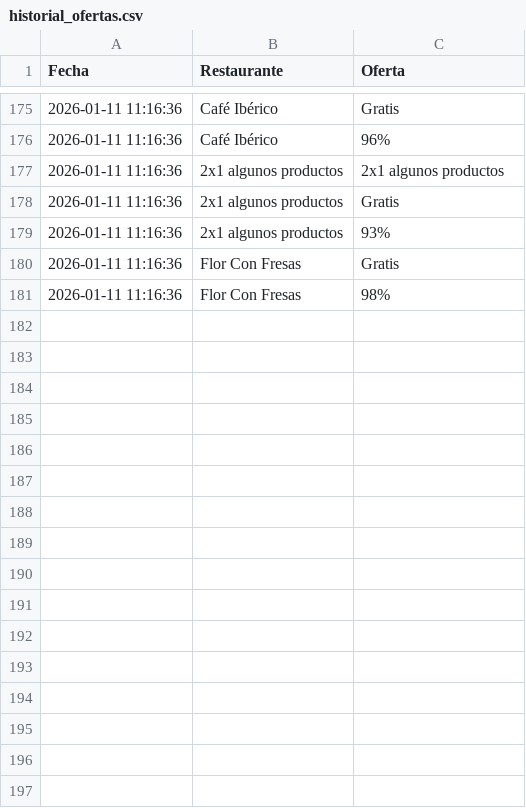
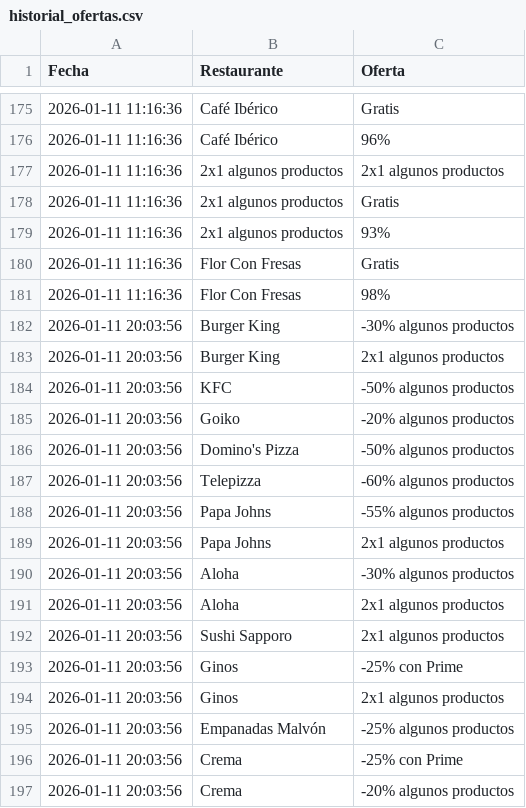
Before and after one commit to adripalenzuela/glovo-scraper, a CSV file: historial_ofertas.csv, drawn as a sheet; only a part is shown, gaps mark what is left out.

Commit message:
Actualización diaria de ofertas

```diff
--- a/historial_ofertas.csv
+++ b/historial_ofertas.csv
@@ -181 +181,17 @@ Fecha,Restaurante,Oferta
 2026-01-11 11:16:36,Flor Con Fresas,98%
+2026-01-11 20:03:56,Burger King,-30% algunos productos
+2026-01-11 20:03:56,Burger King,2x1 algunos productos
+2026-01-11 20:03:56,KFC,-50% algunos productos
+2026-01-11 20:03:56,Goiko,-20% algunos productos
+2026-01-11 20:03:56,Domino's Pizza,-50% algunos productos
+2026-01-11 20:03:56,Telepizza,-60% algunos productos
+2026-01-11 20:03:56,Papa Johns,-55% algunos productos
+2026-01-11 20:03:56,Papa Johns,2x1 algunos productos
+2026-01-11 20:03:56,Aloha,-30% algunos productos
+2026-01-11 20:03:56,Aloha,2x1 algunos productos
+2026-01-11 20:03:56,Sushi Sapporo,2x1 algunos productos
+2026-01-11 20:03:56,Ginos,-25% con Prime
+2026-01-11 20:03:56,Ginos,2x1 algunos productos
+2026-01-11 20:03:56,Empanadas Malvón,-25% algunos productos
+2026-01-11 20:03:56,Crema,-25% con Prime
+2026-01-11 20:03:56,Crema,-20% algunos productos
```
